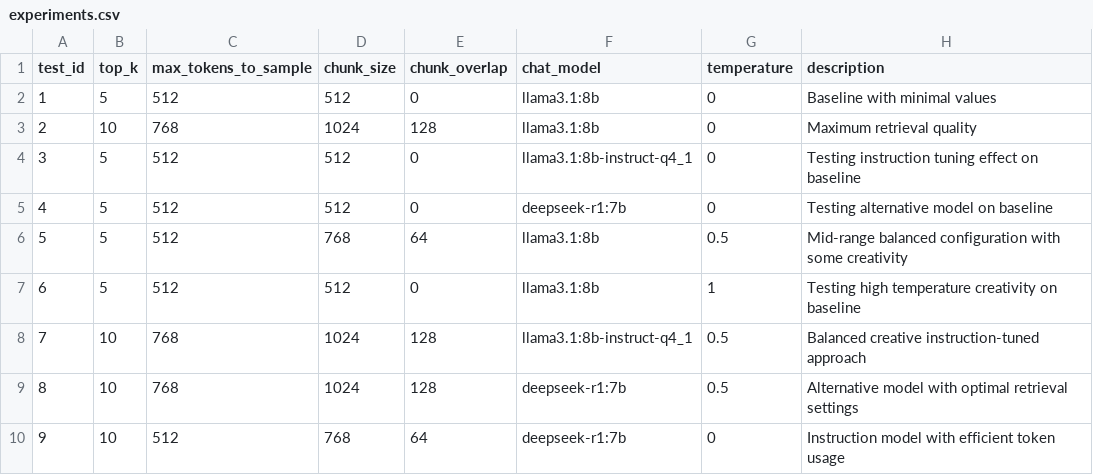
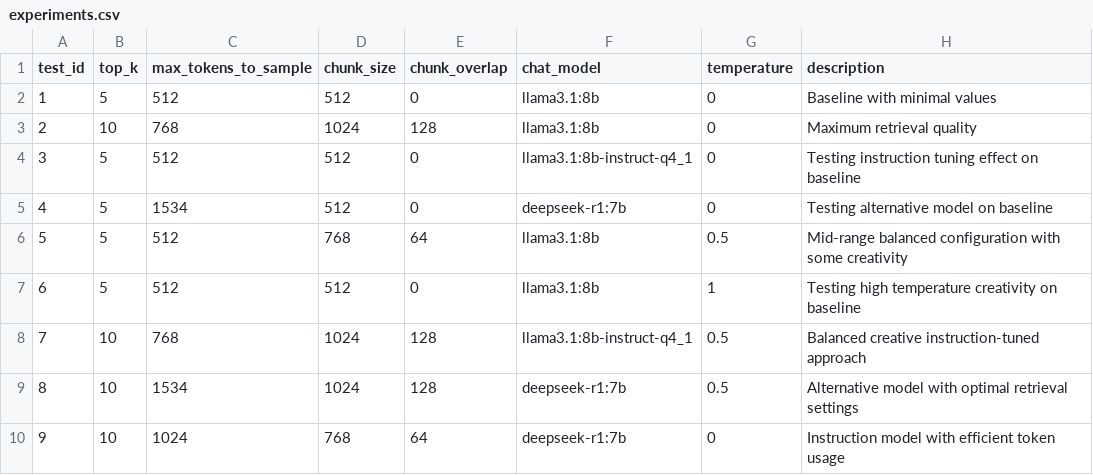
Before and after one commit to danielpetrov18/Evaluation-Approaches-for-Retrieval-Augmented-Generation-RAG-, a CSV file: experiments.csv, drawn as a sheet.

Commit message:
Ran experiment 4. Added higher max tokens for .

```diff
--- a/experiments.csv
+++ b/experiments.csv
@@ -4,3 +4,3 @@ test_id,top_k,max_tokens_to_sample,chunk_size,chunk_overlap,chat_model,temperatu
 3,5,512,512,0,llama3.1:8b-instruct-q4_1,0,Testing instruction tuning effect on baseline
-4,5,512,512,0,deepseek-r1:7b,0,Testing alternative model on baseline
+4,5,1534,512,0,deepseek-r1:7b,0,Testing alternative model on baseline
 5,5,512,768,64,llama3.1:8b,0.5,Mid-range balanced configuration with some creativity
@@ -8,3 +8,3 @@ test_id,top_k,max_tokens_to_sample,chunk_size,chunk_overlap,chat_model,temperatu
 7,10,768,1024,128,llama3.1:8b-instruct-q4_1,0.5,Balanced creative instruction-tuned approach
-8,10,768,1024,128,deepseek-r1:7b,0.5,Alternative model with optimal retrieval settings
-9,10,512,768,64,deepseek-r1:7b,0,Instruction model with efficient token usage
+8,10,1534,1024,128,deepseek-r1:7b,0.5,Alternative model with optimal retrieval settings
+9,10,1024,768,64,deepseek-r1:7b,0,Instruction model with efficient token usage
```
Also changed, not shown: 4 other files.
